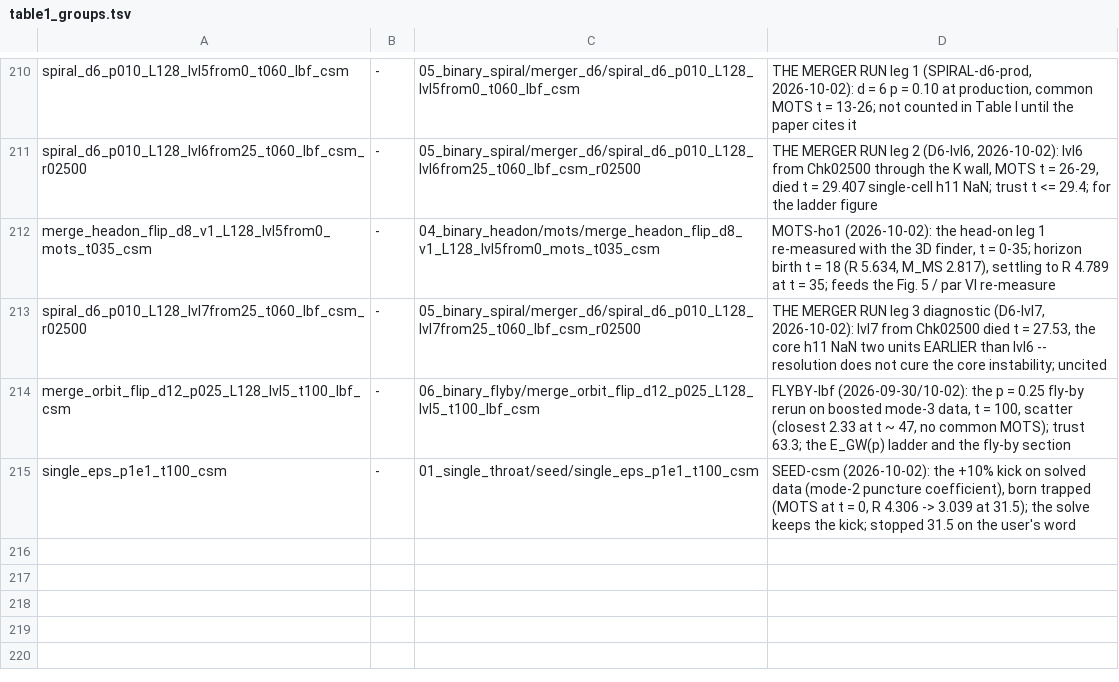
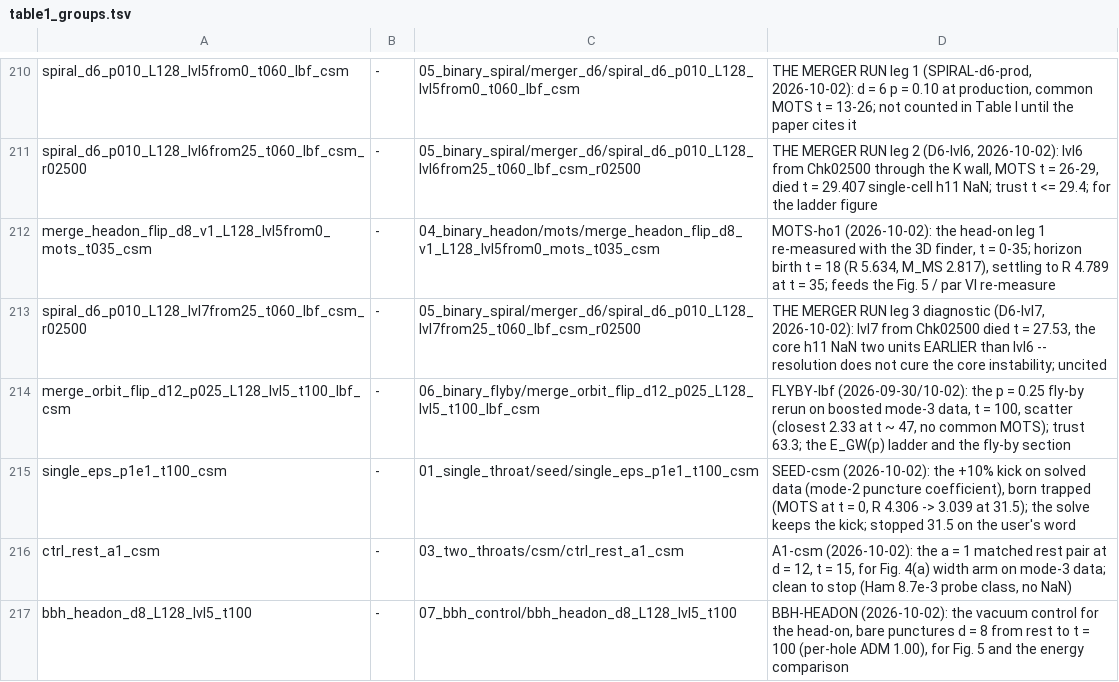
Before and after one commit to Nikchik-coder/GRTeclyn, a TSV file: research/merger/article/claims/table1_groups.tsv, drawn as a sheet; only a part is shown, gaps mark what is left out.

```diff
--- a/research/merger/article/claims/table1_groups.tsv
+++ b/research/merger/article/claims/table1_groups.tsv
@@ -215 +215,3 @@ merge_orbit_flip_d12_p025_L128_lvl5_t100_lbf_csm	-	06_binary_flyby/merge_orbit_f
 single_eps_p1e1_t100_csm	-	01_single_throat/seed/single_eps_p1e1_t100_csm	SEED-csm (2026-10-02): the +10% kick on solved data (mode-2 puncture coefficient), born trapped (MOTS at t = 0, R 4.306 -> 3.039 at 31.5); the solve keeps the kick; stopped 31.5 on the user's word
+ctrl_rest_a1_csm	-	03_two_throats/csm/ctrl_rest_a1_csm	A1-csm (2026-10-02): the a = 1 matched rest pair at d = 12, t = 15, for Fig. 4(a) width arm on mode-3 data; clean to stop (Ham 8.7e-3 probe class, no NaN)
+bbh_headon_d8_L128_lvl5_t100	-	07_bbh_control/bbh_headon_d8_L128_lvl5_t100	BBH-HEADON (2026-10-02): the vacuum control for the head-on, bare punctures d = 8 from rest to t = 100 (per-hole ADM 1.00), for Fig. 5 and the energy comparison
```
Also changed, not shown: results/merger/runs_registry.tsv, 2 other files.
